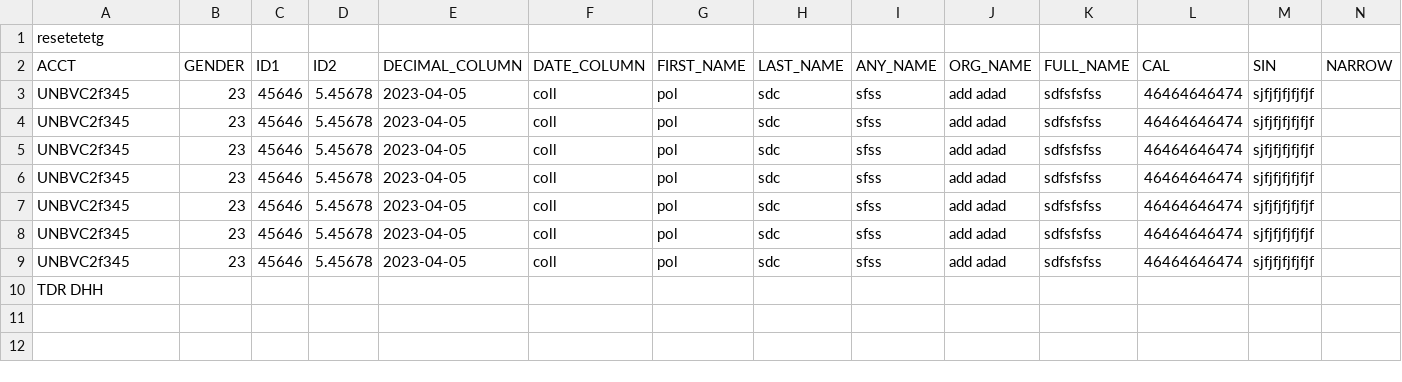
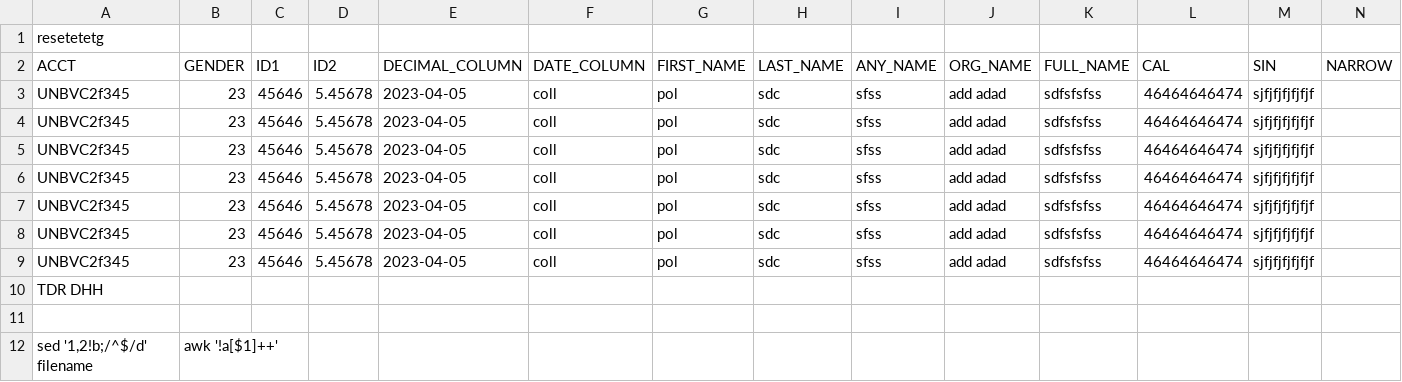
Before and after one commit to Enigmaderockz/Data-masker, a CSV file: input.csv, drawn as a sheet; the diff names each change by its address in the sheet, - before the commit and + after, or states it on an @@ line.

Commit message:
Update input.csv

```diff
--- a/input.csv
+++ b/input.csv
+row 11: (empty)
+row 12: sed '1,2!b;/^$/d' filename | awk '!a[$1]++'
```
